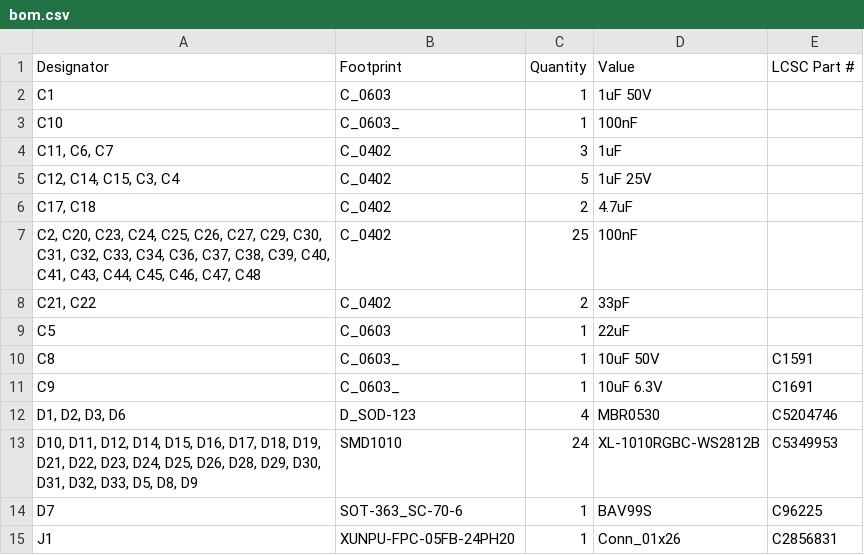
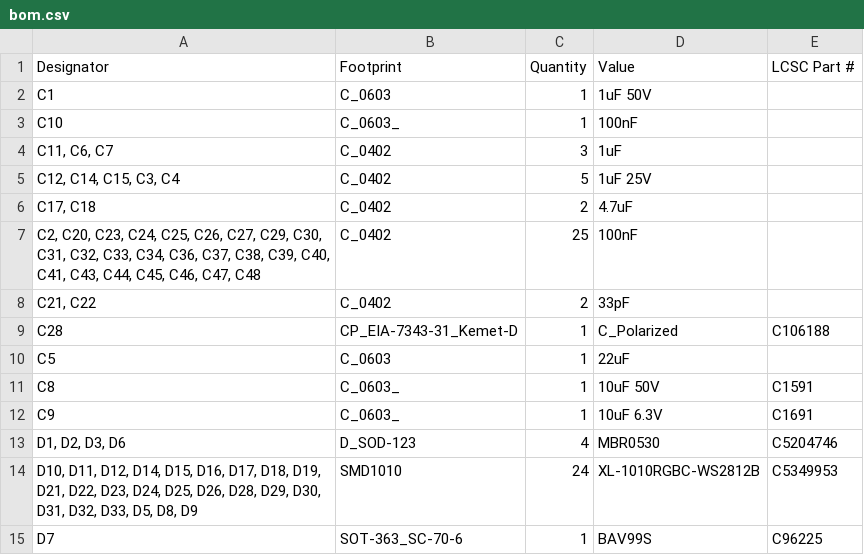
Before and after one commit to revk/ESP32-GFX, a CSV file: PCB/EPD75/production/bom.csv, drawn as a sheet; only a part is shown; the shorter side is filled out with more unchanged rows.

```diff
--- a/PCB/EPD75/production/bom.csv
+++ b/PCB/EPD75/production/bom.csv
@@ -8,2 +8,3 @@ C10,C_0603_,1,100nF,
 "C21, C22",C_0402,2,33pF,
+C28,CP_EIA-7343-31_Kemet-D,1,C_Polarized,C106188
 C5,C_0603,1,22uF,
```
Also changed, not shown: PCB/EPD/production/bom.csv, PCB/EPD/production/designators.csv, 13 other files.
